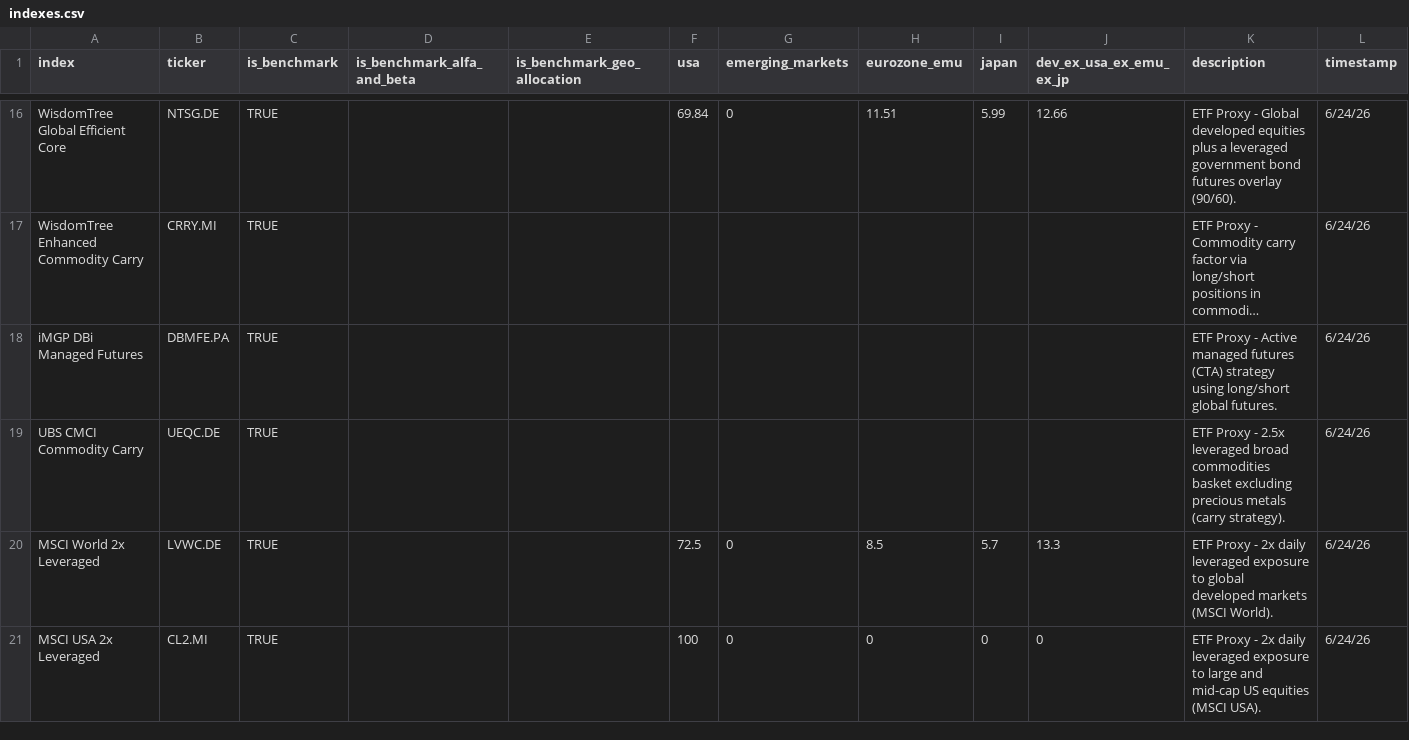
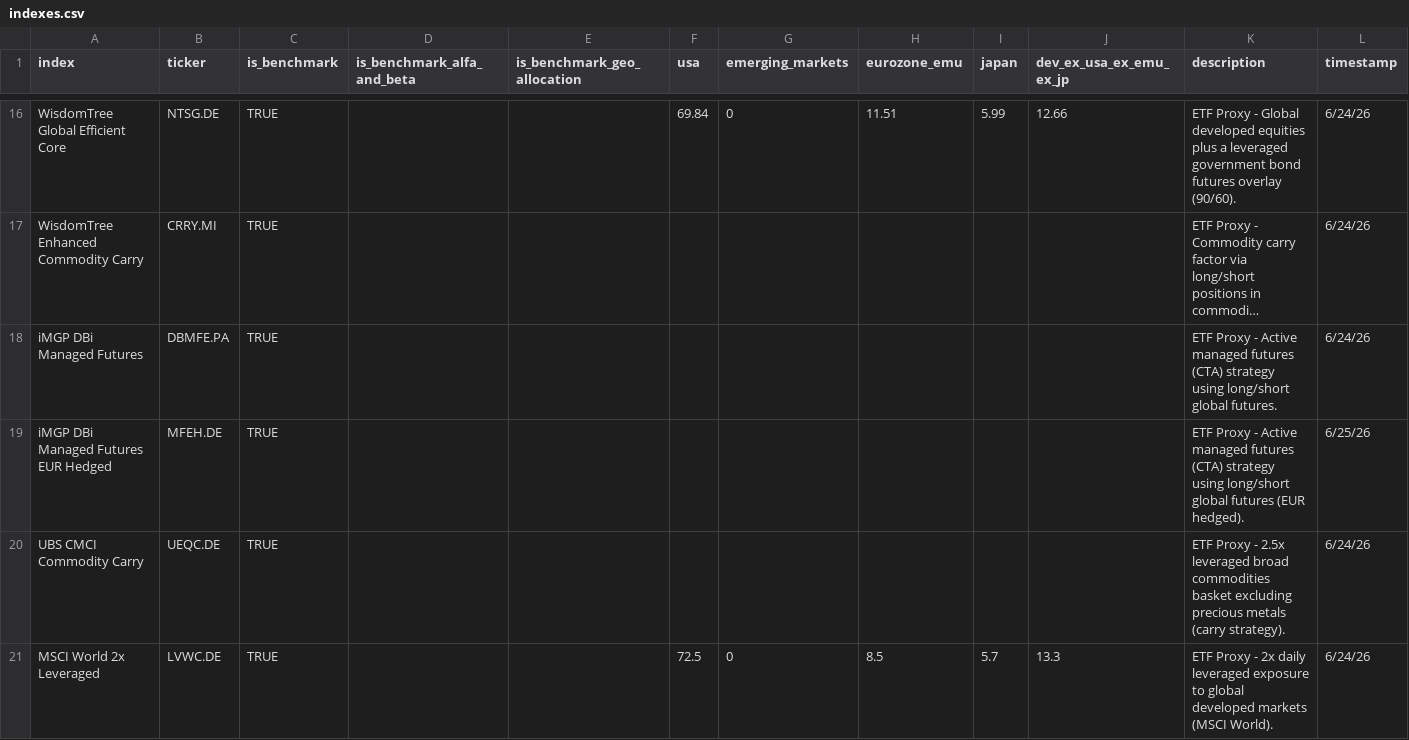
Before and after one commit to simonesassi-eng/tarzan, a CSV file: input/indexes.csv, drawn as a sheet; only a part is shown, gaps mark what is left out; the shorter side is filled out with more unchanged rows; long unchanged cells end in …; the diff names each change by its address in the sheet, - before the commit and + after, or states it on an @@ line.

Commit message:
feat(indexes): Add MFEH managed futures EUR hedged benchmark
Add iMGP DBi Managed Futures EUR Hedged (MFEH.DE) as a benchmark
index. Ticker verified available on yfinance.

```diff
--- a/input/indexes.csv
+++ b/input/indexes.csv
+row 19: iMGP DBi Managed Futures EUR Hedged | MFEH.DE | TRUE |  |  |  |  |  |  |  | ETF Proxy - Active managed futures (CTA) strategy using long/short global futures (EUR hedged). | 6/25/26
```
